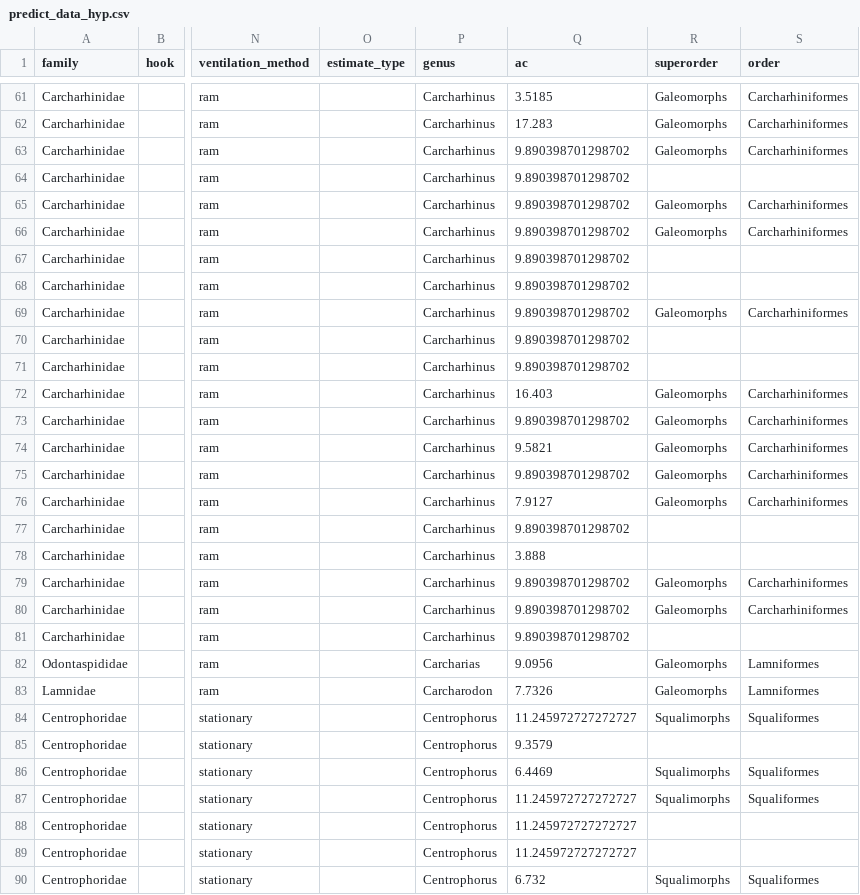
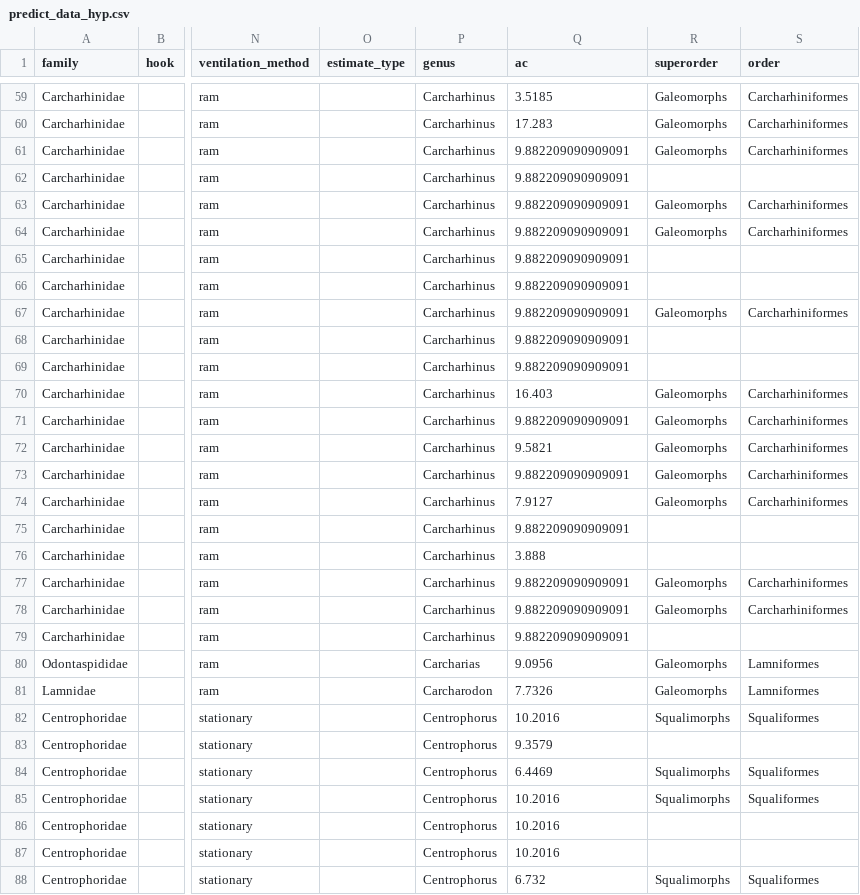
Before and after one commit to lmfeitos/elasmo-prm, a CSV file: data/predict_data_hyp.csv, drawn as a sheet; only a part is shown, gaps mark what is left out; addresses are those after the commit; the diff covers the shown part only; the diff names each change by its address in the sheet, - before the commit and + after, or states it on an @@ line.

```diff
--- a/data/predict_data_hyp.csv
+++ b/data/predict_data_hyp.csv
-Q61:Q69 (ac): 9.890398701298702
+Q61:Q69 (ac): 9.882209090909091
-Q71 (ac): 9.890398701298702
+Q71 (ac): 9.882209090909091
-Q73 (ac): 9.890398701298702
+Q73 (ac): 9.882209090909091
-Q75 (ac): 9.890398701298702
+Q75 (ac): 9.882209090909091
-Q77:Q79 (ac): 9.890398701298702
+Q77:Q79 (ac): 9.882209090909091
-Q82 (ac): 11.245972727272727
+Q82 (ac): 10.2016
-Q85:Q87 (ac): 11.245972727272727
+Q85:Q87 (ac): 10.2016
```
Also changed, not shown: 1 added row, 3 removed rows and 98 edited cells elsewhere in this file, 5 other files.
